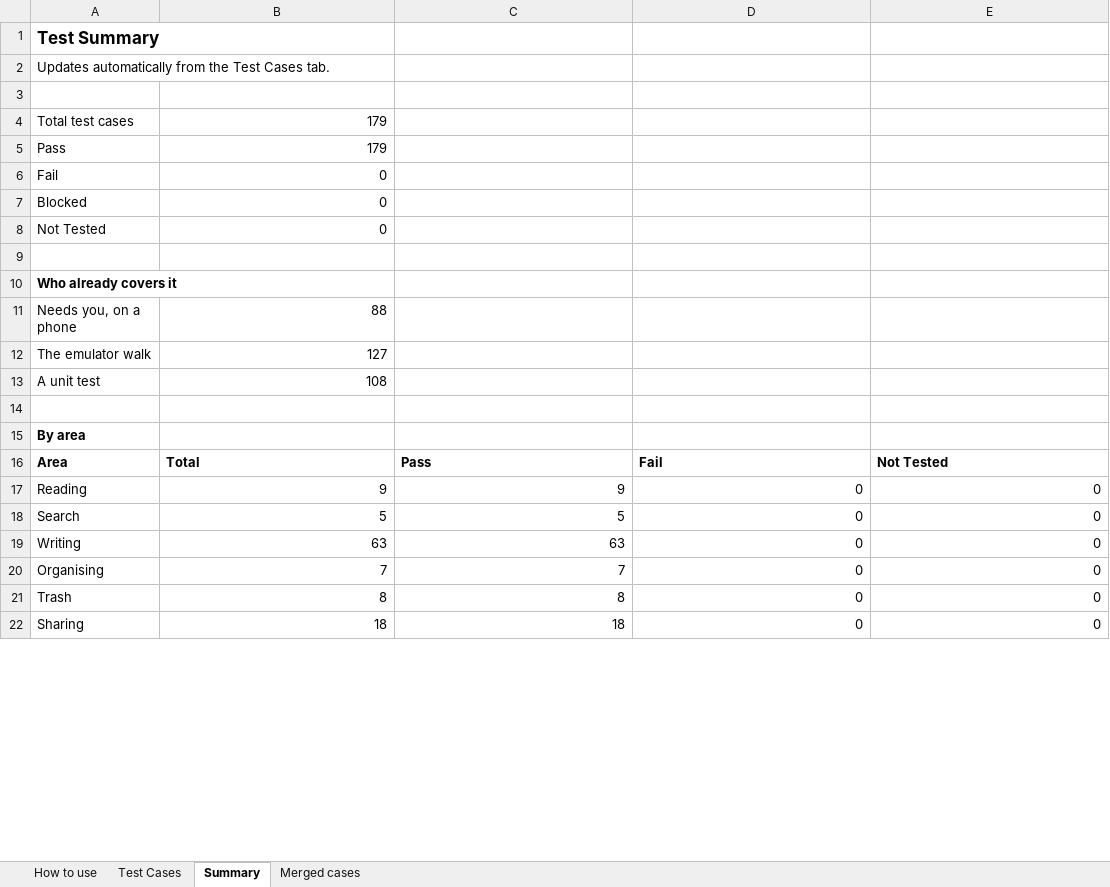
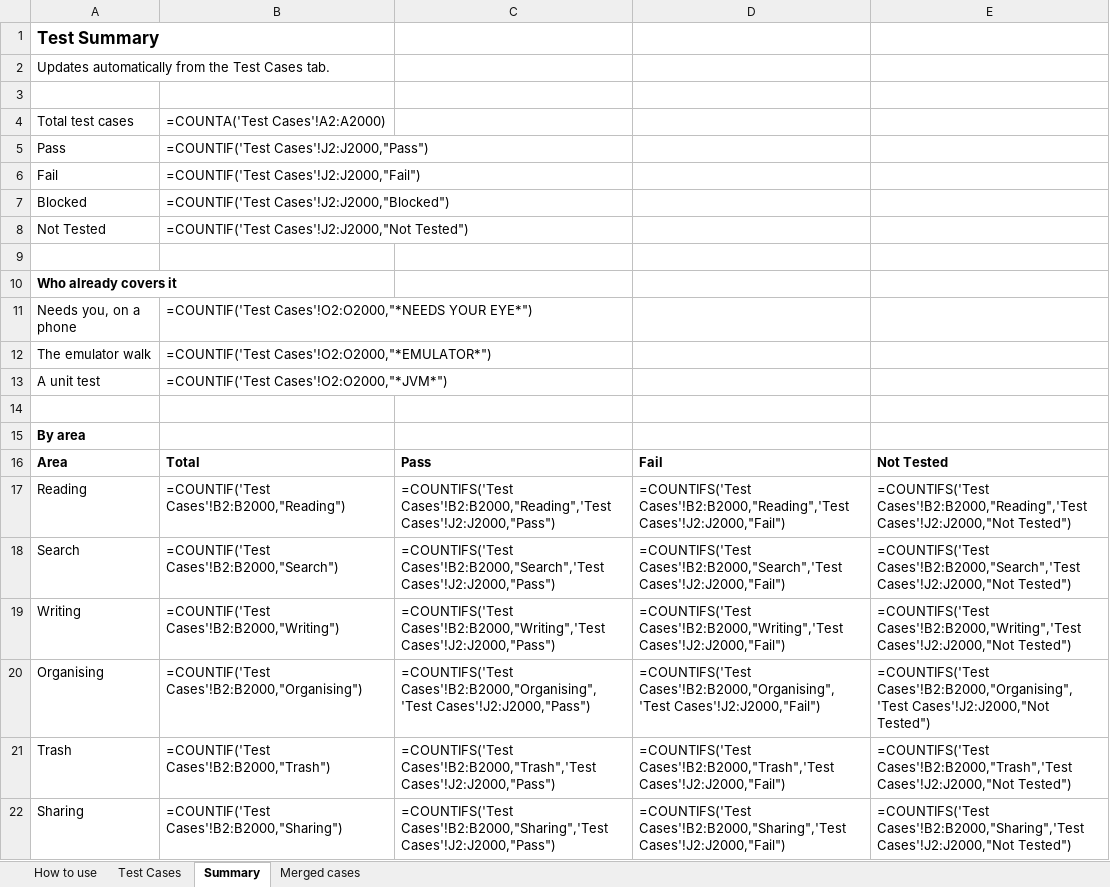
Before and after one commit to AlexandraMoldovan95/noteOrganizerForAndroid, an Excel workbook: qa/NoteOrganizer_Android_TestPlan.xlsx, sheet Summary, drawn as a sheet; only a part is shown; values as stored, in another font and other column widths than the file's, no borders; formulas without a stored value are shown as written; the diff covers the shown part only; the diff names each change by its address in the sheet, - before the commit and + after, or states it on an @@ line.

```diff
--- a/qa/NoteOrganizer_Android_TestPlan.xlsx (sheet Summary)
+++ b/qa/NoteOrganizer_Android_TestPlan.xlsx (sheet Summary)
-B4: 179
+B4: =COUNTA('Test Cases'!A2:A2000)
-B5: 179
+B5: =COUNTIF('Test Cases'!J2:J2000,"Pass")
-B6: 0
+B6: =COUNTIF('Test Cases'!J2:J2000,"Fail")
-B7: 0
+B7: =COUNTIF('Test Cases'!J2:J2000,"Blocked")
-B8: 0
+B8: =COUNTIF('Test Cases'!J2:J2000,"Not Tested")
-B11: 88
+B11: =COUNTIF('Test Cases'!O2:O2000,"*NEEDS YOUR EYE*")
-B12: 127
+B12: =COUNTIF('Test Cases'!O2:O2000,"*EMULATOR*")
-B13: 108
+B13: =COUNTIF('Test Cases'!O2:O2000,"*JVM*")
-B17: 9
+B17: =COUNTIF('Test Cases'!B2:B2000,"Reading")
-C17: 9
+C17: =COUNTIFS('Test Cases'!B2:B2000,"Reading",'Test Cases'!J2:J2000,"Pass")
-D17: 0
+D17: =COUNTIFS('Test Cases'!B2:B2000,"Reading",'Test Cases'!J2:J2000,"Fail")
-E17: 0
+E17: =COUNTIFS('Test Cases'!B2:B2000,"Reading",'Test Cases'!J2:J2000,"Not Tested")
-B18: 5
+B18: =COUNTIF('Test Cases'!B2:B2000,"Search")
-C18: 5
+C18: =COUNTIFS('Test Cases'!B2:B2000,"Search",'Test Cases'!J2:J2000,"Pass")
-D18: 0
+D18: =COUNTIFS('Test Cases'!B2:B2000,"Search",'Test Cases'!J2:J2000,"Fail")
-E18: 0
+E18: =COUNTIFS('Test Cases'!B2:B2000,"Search",'Test Cases'!J2:J2000,"Not Tested")
-B19: 63
+B19: =COUNTIF('Test Cases'!B2:B2000,"Writing")
-C19: 63
+C19: =COUNTIFS('Test Cases'!B2:B2000,"Writing",'Test Cases'!J2:J2000,"Pass")
-D19: 0
+D19: =COUNTIFS('Test Cases'!B2:B2000,"Writing",'Test Cases'!J2:J2000,"Fail")
-E19: 0
+E19: =COUNTIFS('Test Cases'!B2:B2000,"Writing",'Test Cases'!J2:J2000,"Not Tested")
-B20: 7
+B20: =COUNTIF('Test Cases'!B2:B2000,"Organising")
-C20: 7
+C20: =COUNTIFS('Test Cases'!B2:B2000,"Organising",'Test Cases'!J2:J2000,"Pass")
-D20: 0
+D20: =COUNTIFS('Test Cases'!B2:B2000,"Organising",'Test Cases'!J2:J2000,"Fail")
-E20: 0
+E20: =COUNTIFS('Test Cases'!B2:B2000,"Organising",'Test Cases'!J2:J2000,"Not Tested")
-B21: 8
+B21: =COUNTIF('Test Cases'!B2:B2000,"Trash")
-C21: 8
+C21: =COUNTIFS('Test Cases'!B2:B2000,"Trash",'Test Cases'!J2:J2000,"Pass")
-D21: 0
+D21: =COUNTIFS('Test Cases'!B2:B2000,"Trash",'Test Cases'!J2:J2000,"Fail")
-E21: 0
+E21: =COUNTIFS('Test Cases'!B2:B2000,"Trash",'Test Cases'!J2:J2000,"Not Tested")
-B22: 18
+B22: =COUNTIF('Test Cases'!B2:B2000,"Sharing")
-C22: 18
+C22: =COUNTIFS('Test Cases'!B2:B2000,"Sharing",'Test Cases'!J2:J2000,"Pass")
-D22: 0
+D22: =COUNTIFS('Test Cases'!B2:B2000,"Sharing",'Test Cases'!J2:J2000,"Fail")
-E22: 0
+E22: =COUNTIFS('Test Cases'!B2:B2000,"Sharing",'Test Cases'!J2:J2000,"Not Tested")
```
Also changed, not shown: 40 edited cells elsewhere in this sheet, sheet Test Cases.
